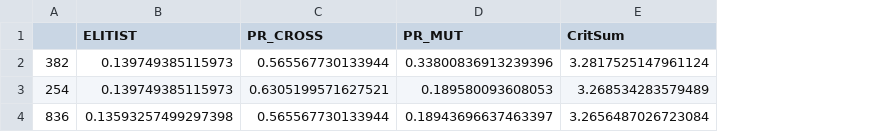
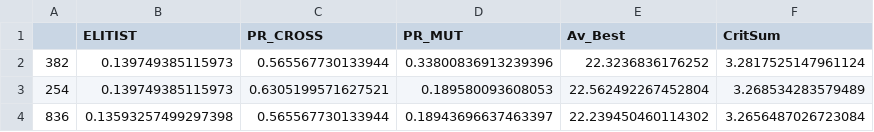
Before and after one commit to JesusGarciaRamirez/GeneticsProject, a CSV file: template/Ap1/Ap1_rank_table.csv, drawn as a sheet; the diff names each change by its address in the sheet, - before the commit and + after, or states it on an @@ line.

```diff
--- a/template/Ap1/Ap1_rank_table.csv
+++ b/template/Ap1/Ap1_rank_table.csv
+column E (Av_Best), rows 2-4: 22.3236836176252 | 22.562492267452804 | 22.239450460114302
```
Also changed, not shown: 8 other files.
